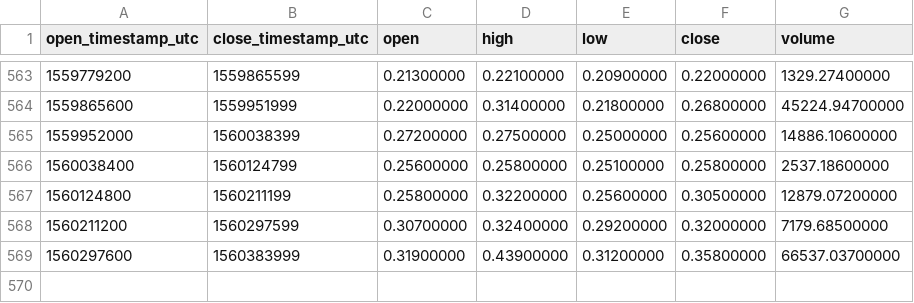
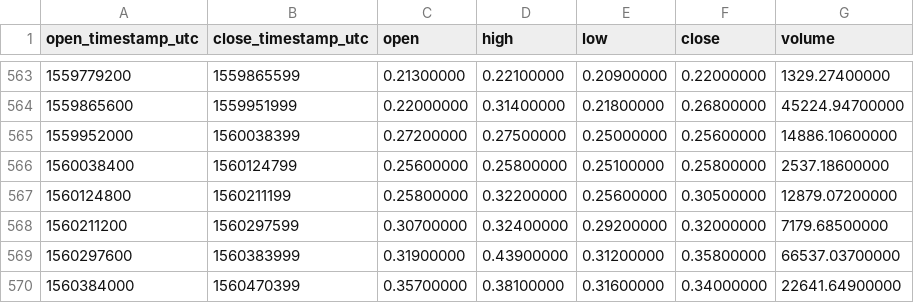
Before and after one commit to cryptobigbro/binance-XZCBNB, a CSV file: binance-XZCBNB-1d.csv, drawn as a sheet; only a part is shown, gaps mark what is left out.

Commit message:
Update OHLCV data.

```diff
--- a/binance-XZCBNB-1d.csv
+++ b/binance-XZCBNB-1d.csv
@@ -569 +569,2 @@ open_timestamp_utc,close_timestamp_utc,open,high,low,close,volume
 1560297600,1560383999,0.31900000,0.43900000,0.31200000,0.35800000,66537.03700000
+1560384000,1560470399,0.35700000,0.38100000,0.31600000,0.34000000,22641.64900000
```
Also changed, not shown: 1 other file.
